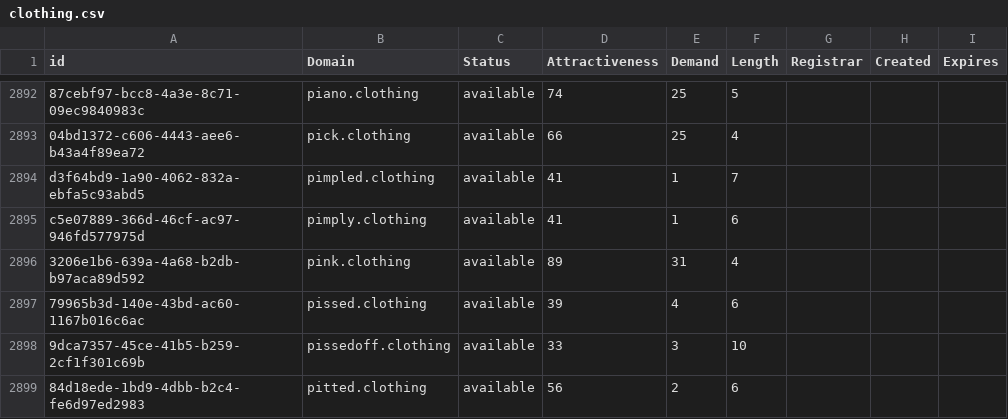
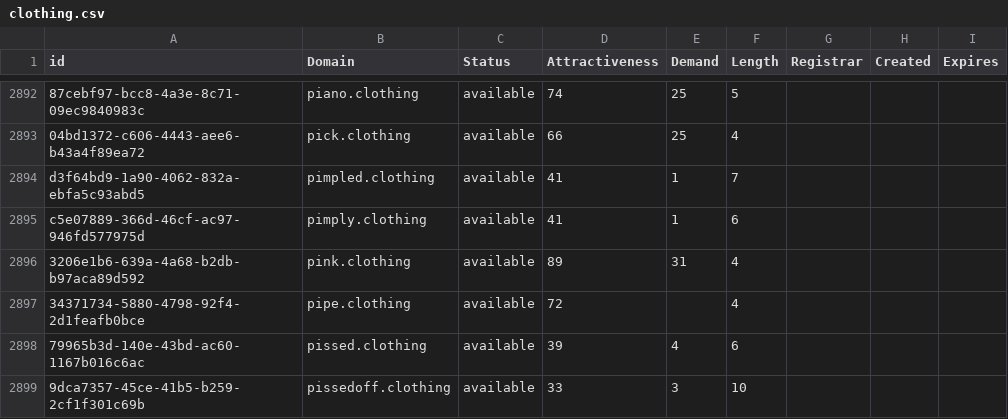
Before and after one commit to UniqueDomains/clothing-oneword-domains, a CSV file: clothing.csv, drawn as a sheet; only a part is shown, gaps mark what is left out; the shorter side is filled out with more unchanged rows.

Commit message:
Domains update

```diff
--- a/clothing.csv
+++ b/clothing.csv
@@ -2896,2 +2896,3 @@ c5e07889-366d-46cf-ac97-946fd577975d,pimply.clothing,available,41,1,6,,,
 3206e1b6-639a-4a68-b2db-b97aca89d592,pink.clothing,available,89,31,4,,,
+34371734-5880-4798-92f4-2d1feafb0bce,pipe.clothing,available,72,,4,,,
 79965b3d-140e-43bd-ac60-1167b016c6ac,pissed.clothing,available,39,4,6,,,
```
Also changed, not shown: 2 other files.
